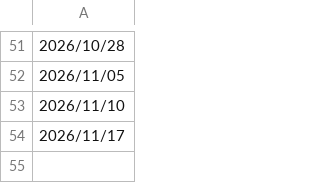
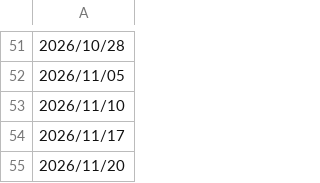
Before and after one commit to mwiddowson/hello-world, a CSV file: workout_dates.csv, drawn as a sheet; only a part is shown, gaps mark what is left out; the diff names each change by its address in the sheet, - before the commit and + after, or states it on an @@ line.

```diff
--- a/workout_dates.csv
+++ b/workout_dates.csv
+row 55: 2026/11/20
```
Also changed, not shown: 6 other files.
